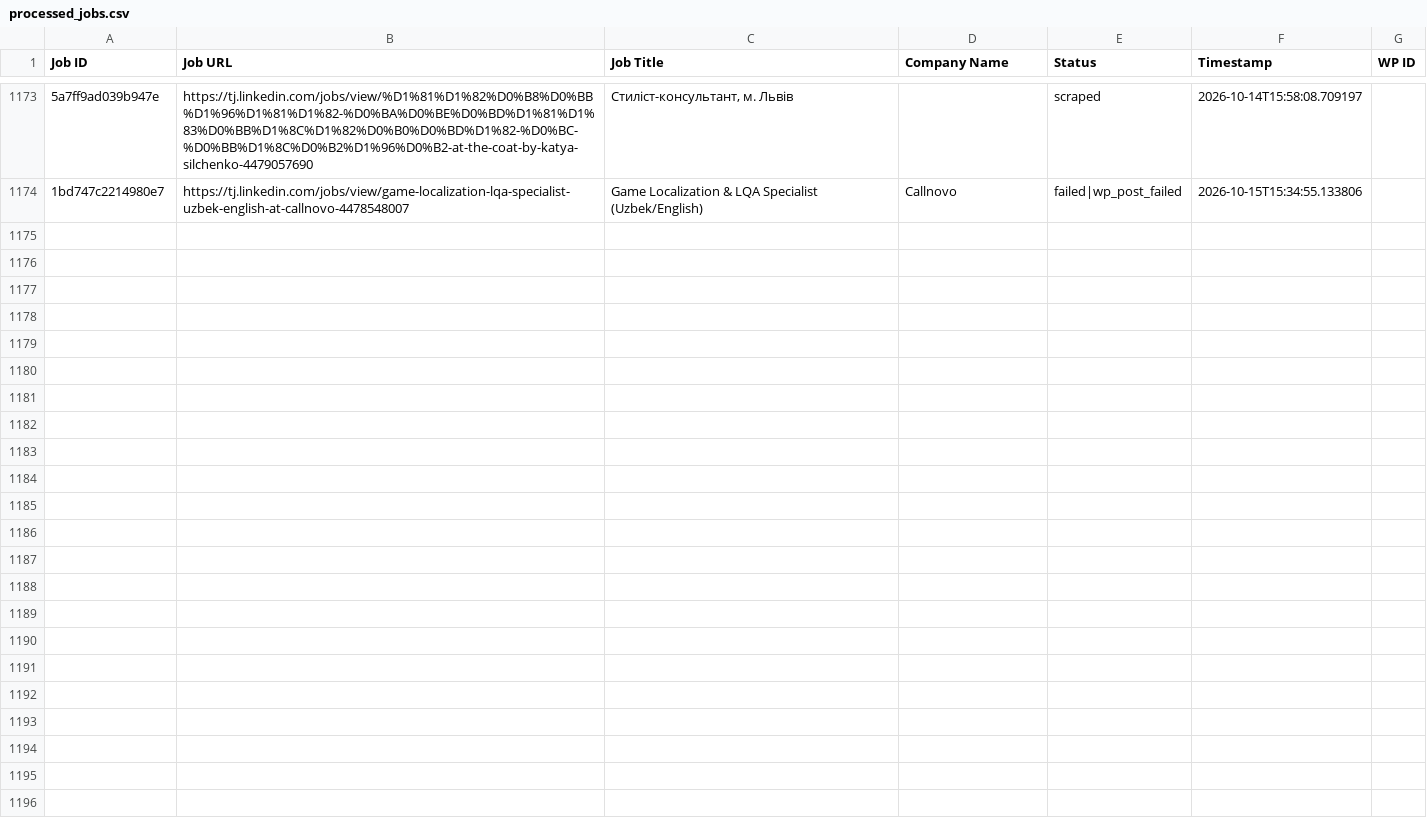
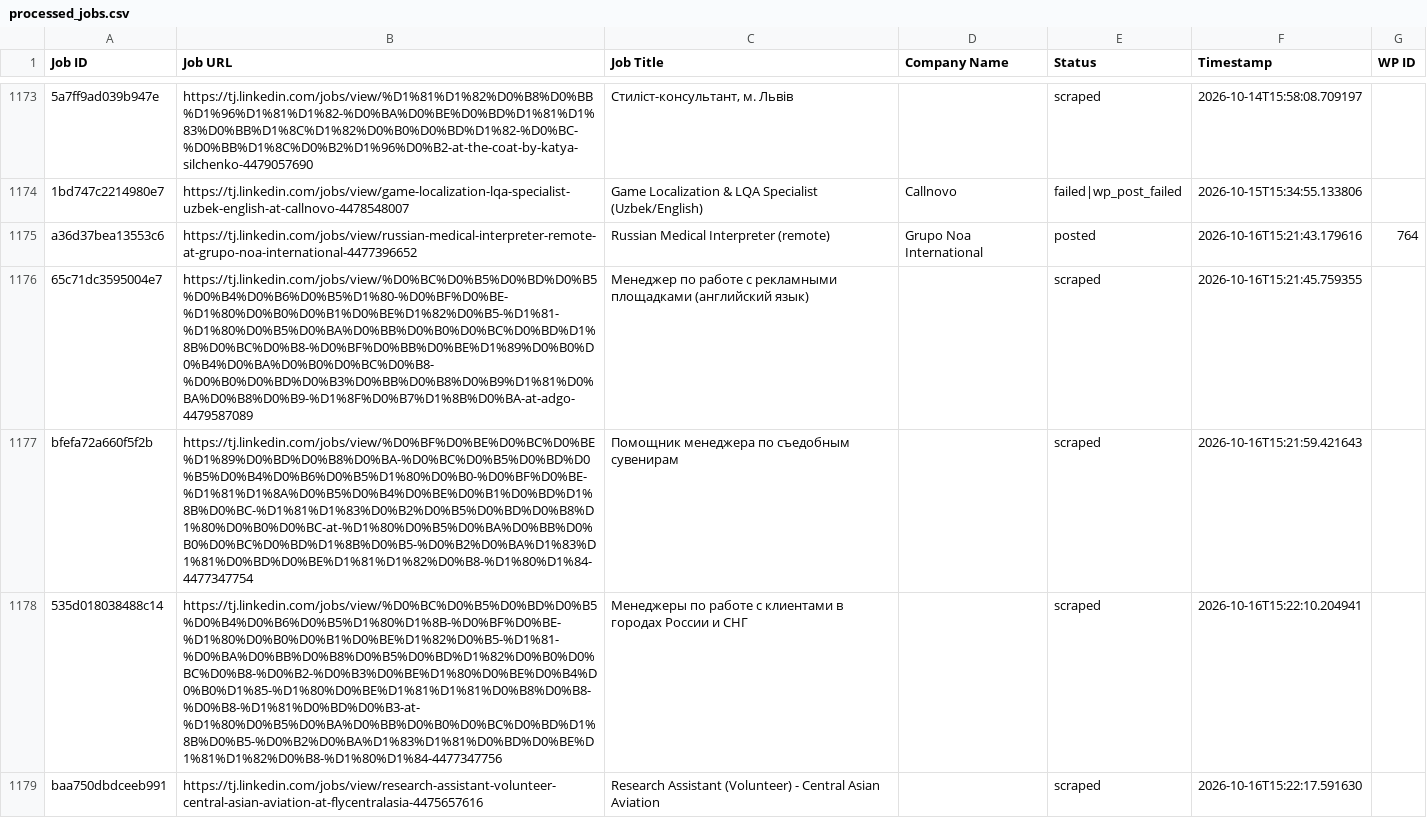
Before and after one commit to innovationinc2000/tj, a CSV file: processed_jobs.csv, drawn as a sheet; only a part is shown, gaps mark what is left out; the diff names each change by its address in the sheet, - before the commit and + after, or states it on an @@ line.

```diff
--- a/processed_jobs.csv
+++ b/processed_jobs.csv
+row 1175: a36d37bea13553c6 | https://tj.linkedin.com/jobs/view/russian-medical-interpreter-remote-at-grupo-noa-international-4477396652 | Russian Medical Interpreter (remote) | Grupo Noa International | posted | 2026-10-16T15:21:43.179616 | 764
+row 1176: 65c71dc3595004e7 | https://tj.linkedin.com/jobs/view/%D0%BC%D0%B5%D0%BD%D0%B5%D0%B4%D0%B6%D0%B5%D1%80-%D0%BF%D0%BE-%D1%80%D0%B0%D0%B1%D0%BE%D1%82%D0%B5-%D1%81-%D1%80%D0%B5%D0%BA%D0%BB%D0%B0%D0%BC%D0%BD%D1%8B%D0%BC%D0%B8-%D0%BF%D0%BB%D0%BE%D1%89%D0%B0%D0%B4%D0%BA%D0%B0%D0%BC%D0%B8-%D0%B0%D0%BD%D0%B3%D0%BB%D0%B8%D0%B9%D1%81%D0%BA%D0%B8%D0%B9-%D1%8F%D0%B7%D1%8B%D0%BA-at-adgo-4479587089 | Менеджер по работе с рекламными площадками (английский язык) |  | scraped | 2026-10-16T15:21:45.759355
+row 1177: bfefa72a660f5f2b | https://tj.linkedin.com/jobs/view/%D0%BF%D0%BE%D0%BC%D0%BE%D1%89%D0%BD%D0%B8%D0%BA-%D0%BC%D0%B5%D0%BD%D0%B5%D0%B4%D0%B6%D0%B5%D1%80%D0%B0-%D0%BF%D0%BE-%D1%81%D1%8A%D0%B5%D0%B4%D0%BE%D0%B1%D0%BD%D1%8B%D0%BC-%D1%81%D1%83%D0%B2%D0%B5%D0%BD%D0%B8%D1%80%D0%B0%D0%BC-at-%D1%80%D0%B5%D0%BA%D0%BB%D0%B0%D0%BC%D0%BD%D1%8B%D0%B5-%D0%B2%D0%BA%D1%83%D1%81%D0%BD%D0%BE%D1%81%D1%82%D0%B8-%D1%80%D1%84-4477347754 | Помощник менеджера по съедобным сувенирам |  | scraped | 2026-10-16T15:21:59.421643
+row 1178: 535d018038488c14 | https://tj.linkedin.com/jobs/view/%D0%BC%D0%B5%D0%BD%D0%B5%D0%B4%D0%B6%D0%B5%D1%80%D1%8B-%D0%BF%D0%BE-%D1%80%D0%B0%D0%B1%D0%BE%D1%82%D0%B5-%D1%81-%D0%BA%D0%BB%D0%B8%D0%B5%D0%BD%D1%82%D0%B0%D0%BC%D0%B8-%D0%B2-%D0%B3%D0%BE%D1%80%D0%BE%D0%B4%D0%B0%D1%85-%D1%80%D0%BE%D1%81%D1%81%D0%B8%D0%B8-%D0%B8-%D1%81%D0%BD%D0%B3-at-%D1%80%D0%B5%D0%BA%D0%BB%D0%B0%D0%BC%D0%BD%D1%8B%D0%B5-%D0%B2%D0%BA%D1%83%D1%81%D0%BD%D0%BE%D1%81%D1%82%D0%B8-%D1%80%D1%84-4477347756 | Менеджеры по работе с клиентами в городах России и СНГ |  | scraped | 2026-10-16T15:22:10.204941
+row 1179: baa750dbdceeb991 | https://tj.linkedin.com/jobs/view/research-assistant-volunteer-central-asian-aviation-at-flycentralasia-4475657616 | Research Assistant (Volunteer) - Central Asian Aviation |  | scraped | 2026-10-16T15:22:17.591630
```
